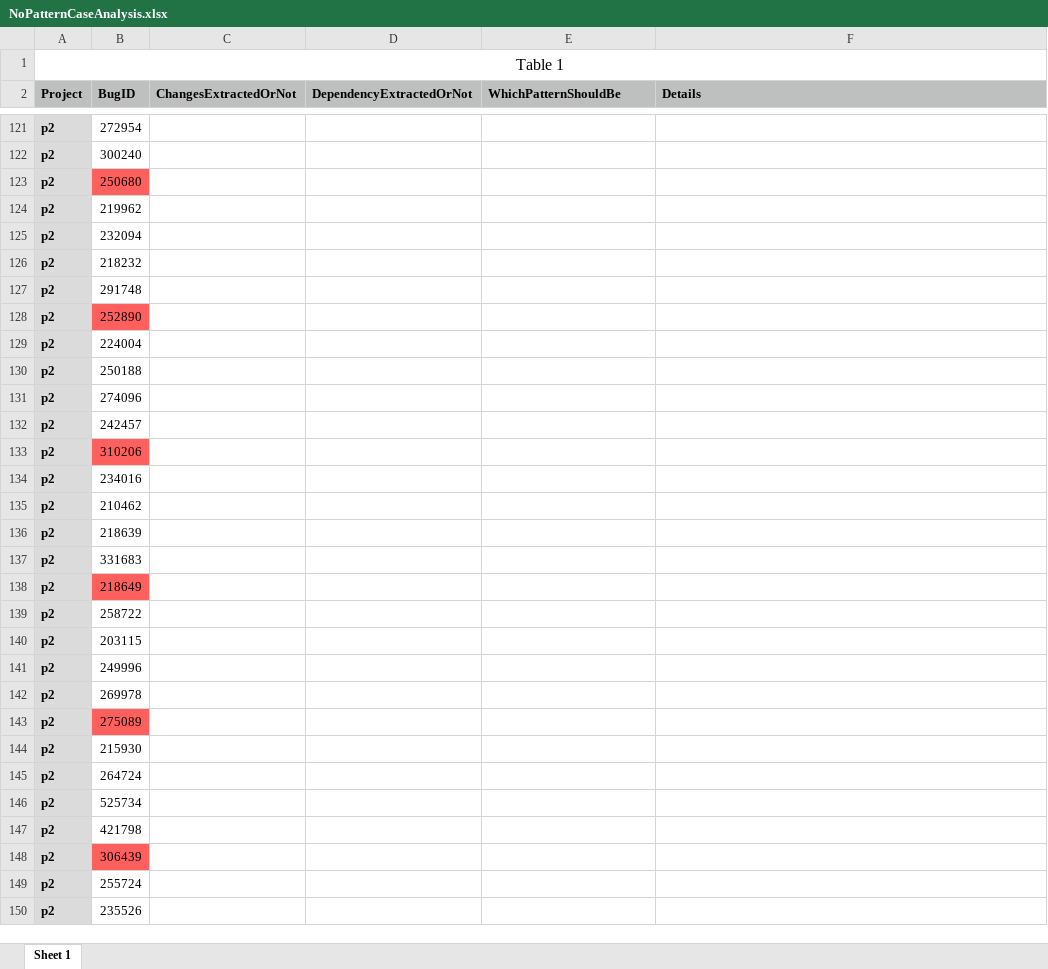
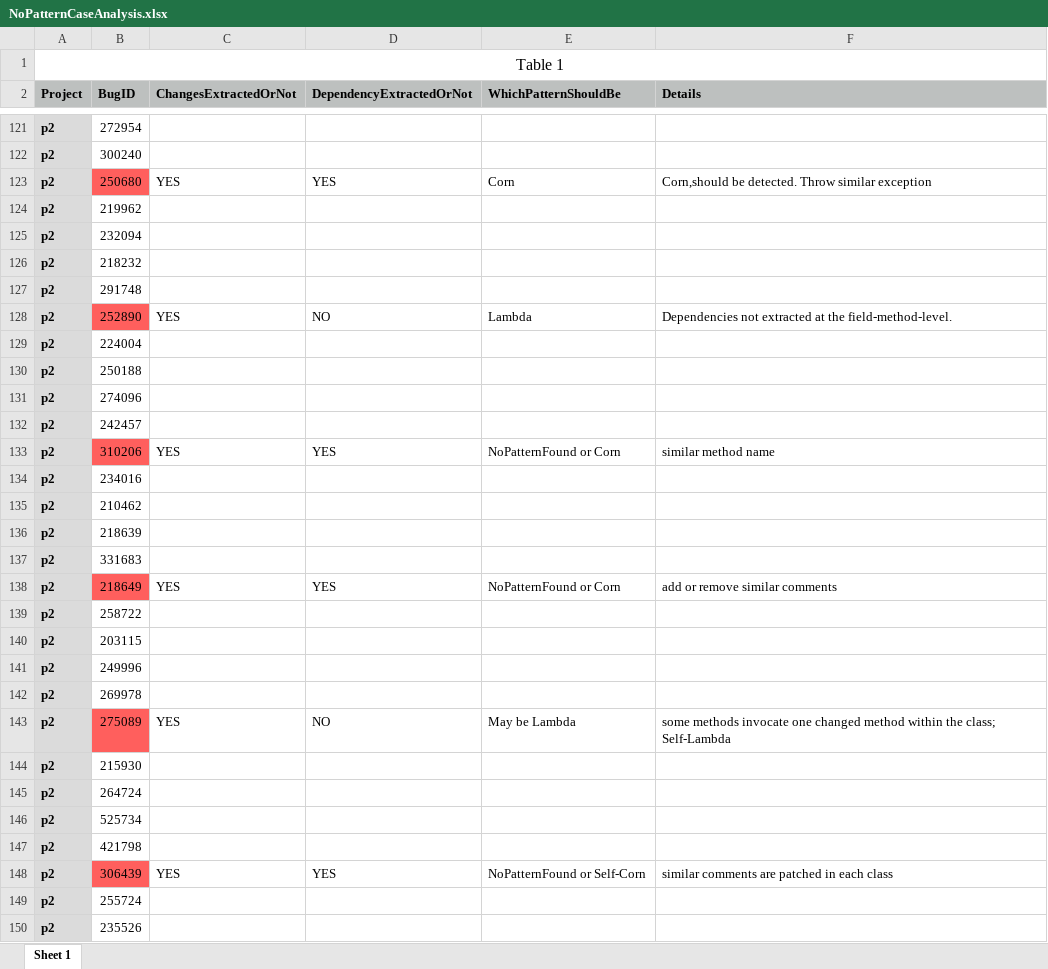
Before and after one commit to qf28/eclipse-plus5, an Excel workbook: NoPatternCaseAnalysis.xlsx, sheet Sheet 1, drawn as a sheet; only a part is shown, gaps mark what is left out; values as stored, in another font and other column widths than the file's, no borders; the diff covers the shown part only; the diff names each change by its address in the sheet, - before the commit and + after, or states it on an @@ line.

Commit message:
complete no pattern analysis

```diff
--- a/NoPatternCaseAnalysis.xlsx (sheet Sheet 1)
+++ b/NoPatternCaseAnalysis.xlsx (sheet Sheet 1)
-C123 (ChangesExtractedOrNot): (empty)
+C123 (ChangesExtractedOrNot): YES
-D123 (DependencyExtractedOrNot): (empty)
+D123 (DependencyExtractedOrNot): YES
-E123 (WhichPatternShouldBe): (empty)
+E123 (WhichPatternShouldBe): Corn
-F123 (Details): (empty)
+F123 (Details): Corn,should be detected. Throw similar exception
-C128 (ChangesExtractedOrNot): (empty)
+C128 (ChangesExtractedOrNot): YES
-D128 (DependencyExtractedOrNot): (empty)
+D128 (DependencyExtractedOrNot): NO
-E128 (WhichPatternShouldBe): (empty)
+E128 (WhichPatternShouldBe): Lambda
-F128 (Details): (empty)
+F128 (Details): Dependencies not extracted at the field-method-level.
-C133 (ChangesExtractedOrNot): (empty)
+C133 (ChangesExtractedOrNot): YES
-D133 (DependencyExtractedOrNot): (empty)
+D133 (DependencyExtractedOrNot): YES
-E133 (WhichPatternShouldBe): (empty)
+E133 (WhichPatternShouldBe): NoPatternFound or Corn
-F133 (Details): (empty)
+F133 (Details): similar method name
-C138 (ChangesExtractedOrNot): (empty)
+C138 (ChangesExtractedOrNot): YES
-D138 (DependencyExtractedOrNot): (empty)
+D138 (DependencyExtractedOrNot): YES
-E138 (WhichPatternShouldBe): (empty)
+E138 (WhichPatternShouldBe): NoPatternFound or Corn
-F138 (Details): (empty)
+F138 (Details): add or remove similar comments
-C143 (ChangesExtractedOrNot): (empty)
+C143 (ChangesExtractedOrNot): YES
-D143 (DependencyExtractedOrNot): (empty)
+D143 (DependencyExtractedOrNot): NO
-E143 (WhichPatternShouldBe): (empty)
+E143 (WhichPatternShouldBe): May be Lambda
-F143 (Details): (empty)
+F143 (Details): some methods invocate one changed method within the class; Self-Lambda
-C148 (ChangesExtractedOrNot): (empty)
+C148 (ChangesExtractedOrNot): YES
-D148 (DependencyExtractedOrNot): (empty)
+D148 (DependencyExtractedOrNot): YES
-E148 (WhichPatternShouldBe): (empty)
+E148 (WhichPatternShouldBe): NoPatternFound or Self-Corn
-F148 (Details): (empty)
+F148 (Details): similar comments are patched in each class
```
Also changed, not shown: 68 edited cells elsewhere in this sheet.
